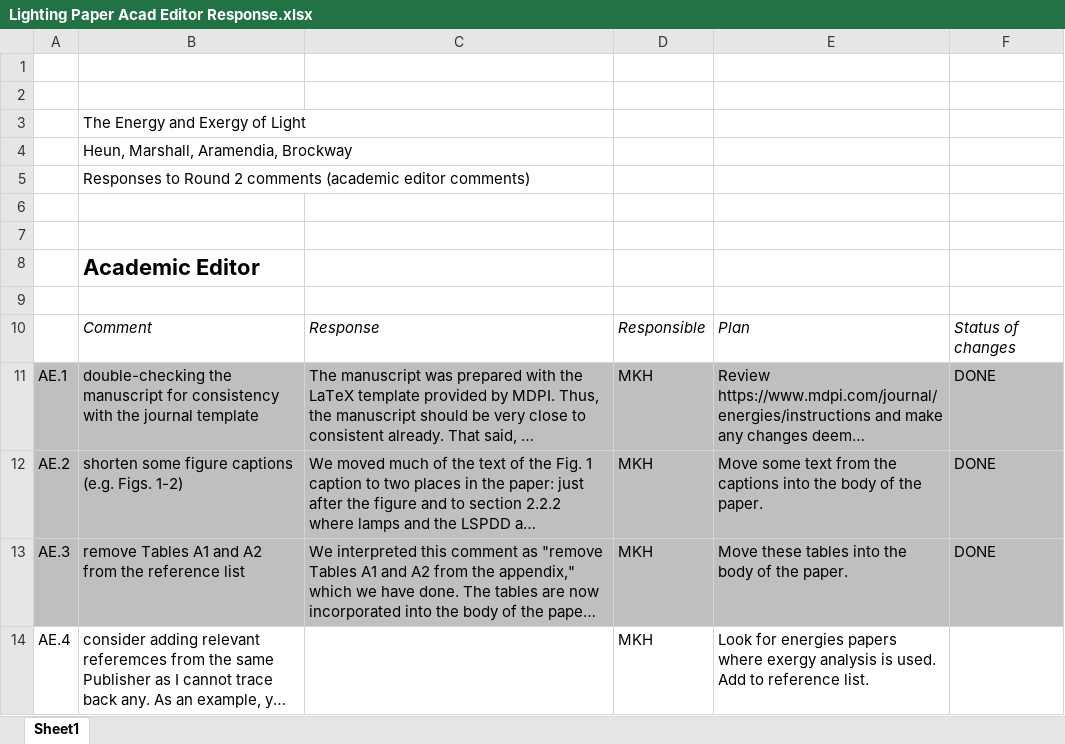
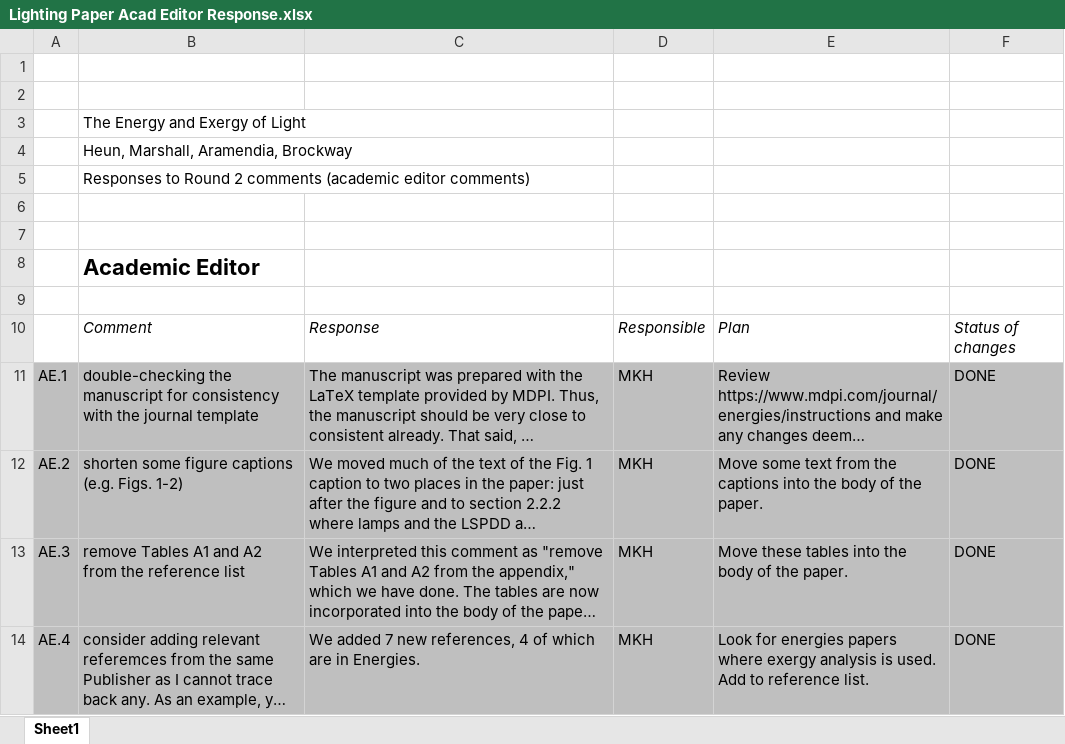
Before and after one commit to MatthewHeun/LightingPaper2020, an Excel workbook: Submissions/4 Reviewer Comments 1 and Response/Lighting Paper Acad Editor Response.xlsx, sheet Sheet1, drawn as a sheet; long unchanged cells end in …; values as stored, in another font and other column widths than the file's, no borders; charts and pictures not drawn; the diff names each change by its address in the sheet, - before the commit and + after, or states it on an @@ line.

Commit message:
Respond to "more references" comment.

```diff
--- a/Submissions/4 Reviewer Comments 1 and Response/Lighting Paper Acad Editor Response.xlsx (sheet Sheet1)
+++ b/Submissions/4 Reviewer Comments 1 and Response/Lighting Paper Acad Editor Response.xlsx (sheet Sheet1)
-A14:F14 fill: none
+A14:F14 fill: #BFBFBF
-C14: (empty)
+C14: We added 7 new references, 4 of which are in Energies.
-F14: (empty)
+F14: DONE
```
Also changed, not shown: 2 other files.
